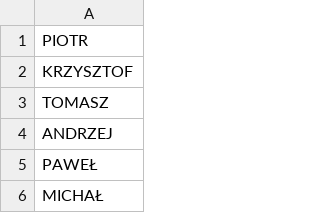
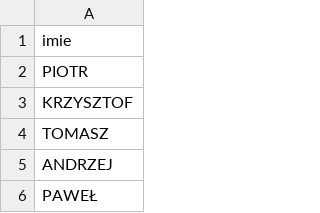
Before and after one commit to annazdr/prognovid-test-data, a CSV file: data/imiona.csv, drawn as a sheet; only a part is shown; the shorter side is filled out with more unchanged rows; the diff names each change by its address in the sheet, - before the commit and + after, or states it on an @@ line.

Commit message:
Add files via upload

```diff
--- a/data/imiona.csv
+++ b/data/imiona.csv
+row 1: imie
```
